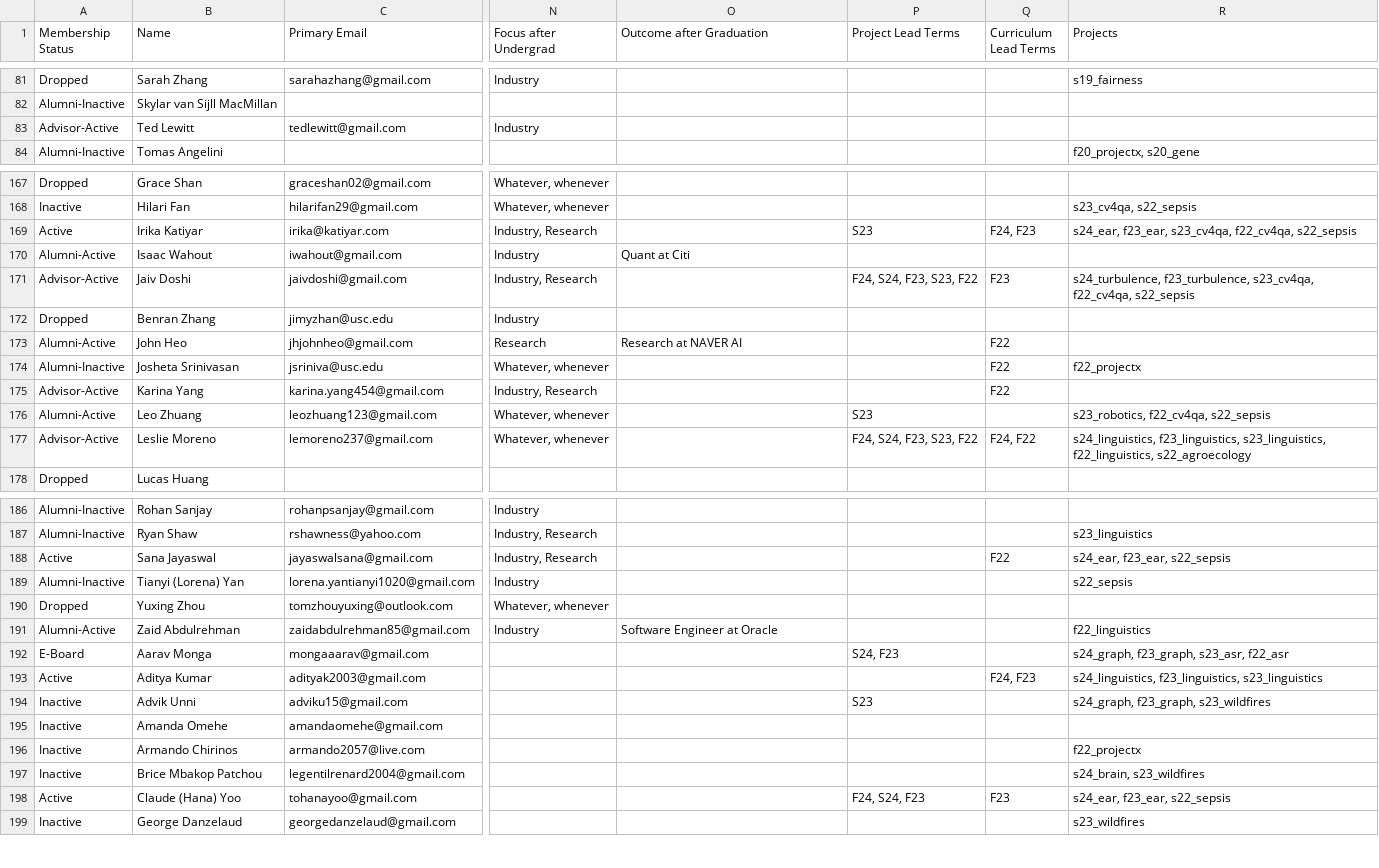
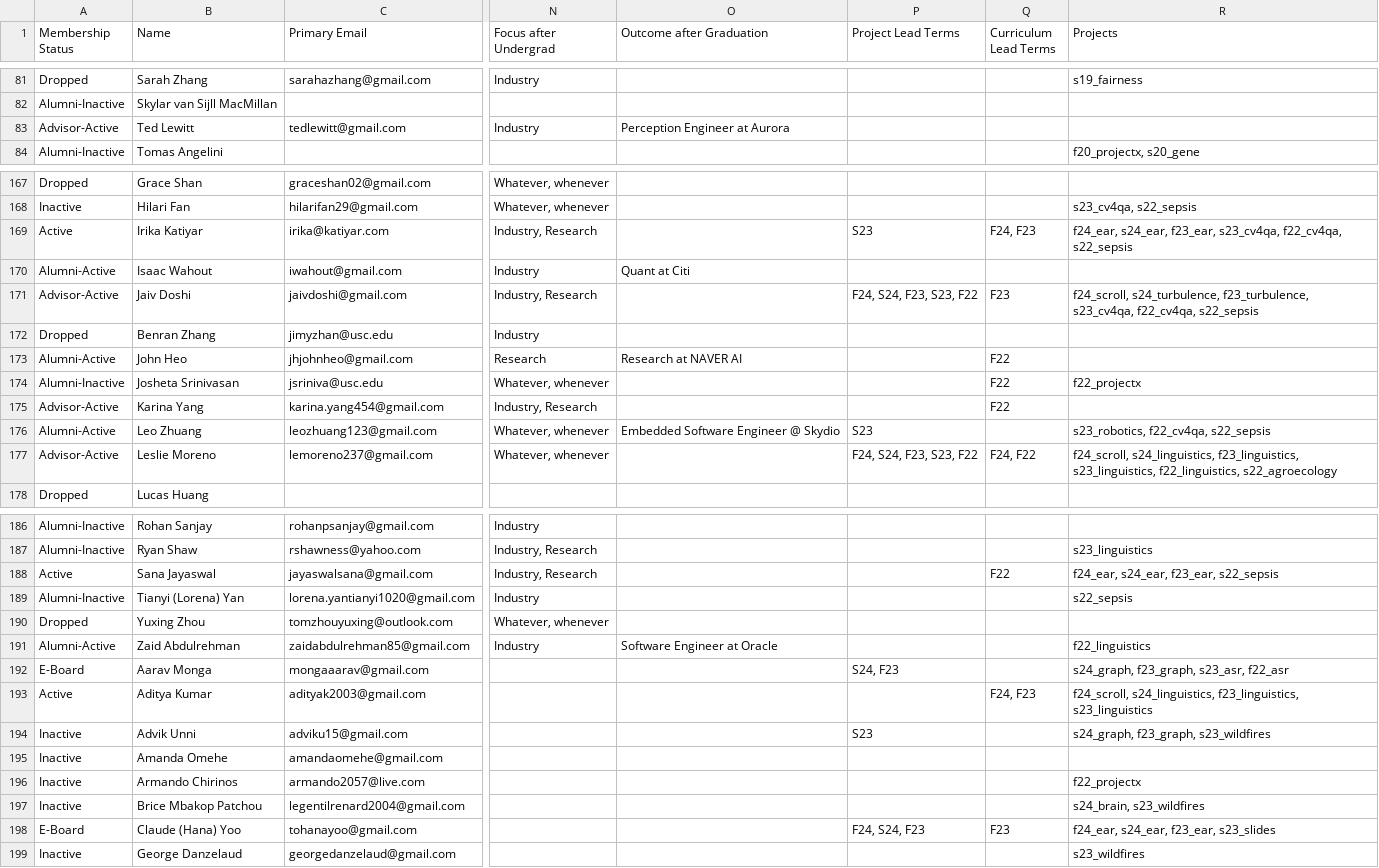
Before and after one commit to caisplusplus/caispluplus.github.io, a CSV file: _data/roster.csv, drawn as a sheet; only a part is shown, gaps mark what is left out; the diff covers the shown part only; the diff names each change by its address in the sheet, - before the commit and + after, or states it on an @@ line.

Commit message:
added f24 projects, updated alumnis

```diff
--- a/_data/roster.csv
+++ b/_data/roster.csv
-O83 (Outcome after Graduation): (empty)
+O83 (Outcome after Graduation): Perception Engineer at Aurora
-R169 (Projects): s24_ear, f23_ear,…
+R169 (Projects): f24_ear, s24_ear, f23_ear,…
-R171 (Projects): s24_turbulence, f23_turbulence,…
+R171 (Projects): f24_scroll, s24_turbulence, f23_turbulence,…
-O176 (Outcome after Graduation): (empty)
+O176 (Outcome after Graduation): Embedded Software Engineer @ Skydio
-R177 (Projects): s24_linguistics, f23_linguistics,…
+R177 (Projects): f24_scroll, s24_linguistics, f23_linguistics,…
-R188 (Projects): s24_ear, f23_ear, s22_sepsis
+R188 (Projects): f24_ear, s24_ear, f23_ear, s22_sepsis
-R193 (Projects): s24_linguistics, f23_linguistics,…
+R193 (Projects): f24_scroll, s24_linguistics, f23_linguistics,…
-A198 (Membership Status): Active
+A198 (Membership Status): E-Board
-R198 (Projects): s24_ear, f23_ear, s22_sepsis
+R198 (Projects): f24_ear, s24_ear, f23_ear, s23_slides
```
Also changed, not shown: 48 edited cells elsewhere in this file, 10 other files.
